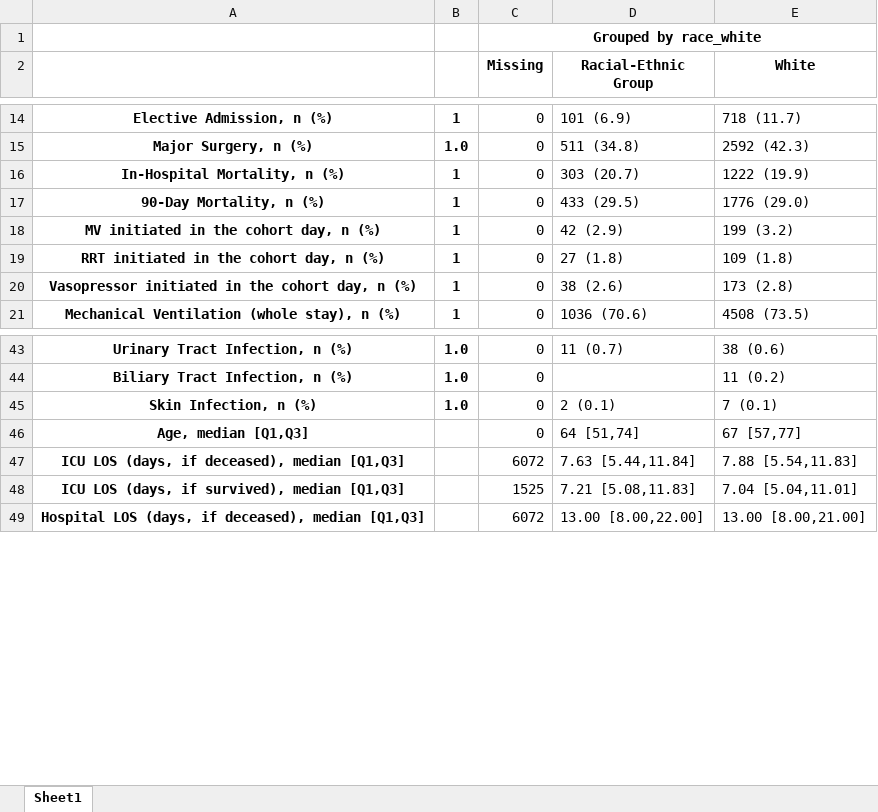
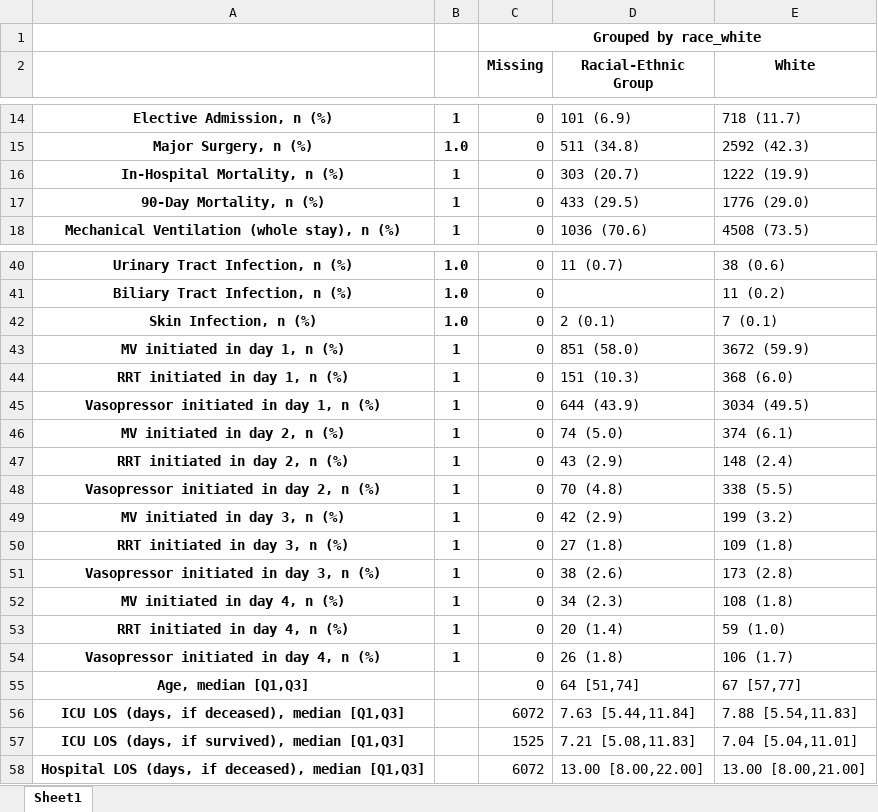
Before and after one commit to joamats/mit-sepsis-tx, an Excel workbook: results/table1_coh_3.xlsx, sheet Sheet1, drawn as a sheet; only a part is shown, gaps mark what is left out; values as stored, in another font and other column widths than the file's, no borders; removed rows and columns are numbered as before the commit, all else as after; the diff names each change by its address in the sheet, - before the commit and + after, or states it on an @@ line.

```diff
--- a/results/table1_coh_3.xlsx (sheet Sheet1)
+++ b/results/table1_coh_3.xlsx (sheet Sheet1)
-row 18: MV initiated in the cohort day, n (%) | 1 | 0 | 42 (2.9) | 199 (3.2)
-row 19: RRT initiated in the cohort day, n (%) | 1 | 0 | 27 (1.8) | 109 (1.8)
-row 20: Vasopressor initiated in the cohort day, n (%) | 1 | 0 | 38 (2.6) | 173 (2.8)
+row 43: MV initiated in day 1, n (%) | 1 | 0 | 851 (58.0) | 3672 (59.9)
+row 44: RRT initiated in day 1, n (%) | 1 | 0 | 151 (10.3) | 368 (6.0)
+row 45: Vasopressor initiated in day 1, n (%) | 1 | 0 | 644 (43.9) | 3034 (49.5)
+row 46: MV initiated in day 2, n (%) | 1 | 0 | 74 (5.0) | 374 (6.1)
+row 47: RRT initiated in day 2, n (%) | 1 | 0 | 43 (2.9) | 148 (2.4)
+row 48: Vasopressor initiated in day 2, n (%) | 1 | 0 | 70 (4.8) | 338 (5.5)
+row 49: MV initiated in day 3, n (%) | 1 | 0 | 42 (2.9) | 199 (3.2)
+row 50: RRT initiated in day 3, n (%) | 1 | 0 | 27 (1.8) | 109 (1.8)
+row 51: Vasopressor initiated in day 3, n (%) | 1 | 0 | 38 (2.6) | 173 (2.8)
+row 52: MV initiated in day 4, n (%) | 1 | 0 | 34 (2.3) | 108 (1.8)
+row 53: RRT initiated in day 4, n (%) | 1 | 0 | 20 (1.4) | 59 (1.0)
+row 54: Vasopressor initiated in day 4, n (%) | 1 | 0 | 26 (1.8) | 106 (1.7)
```
Also changed, not shown: results/table1_all.xlsx, results/table1_coh_1.xlsx, 3 other files.
